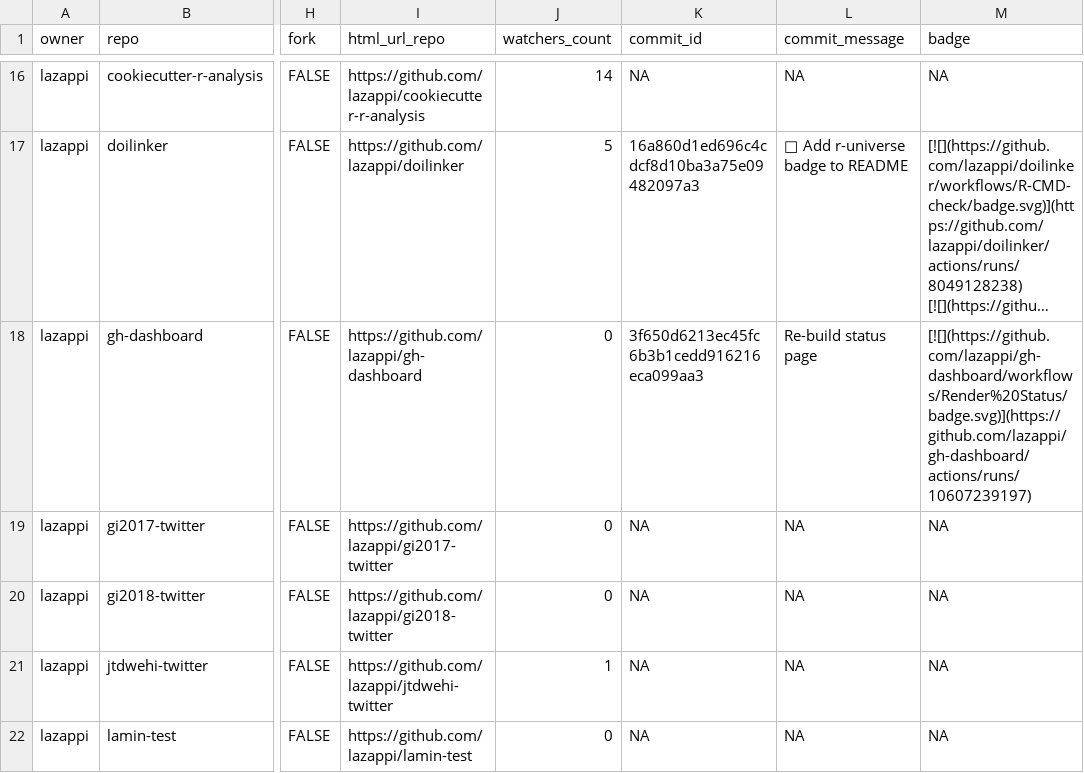
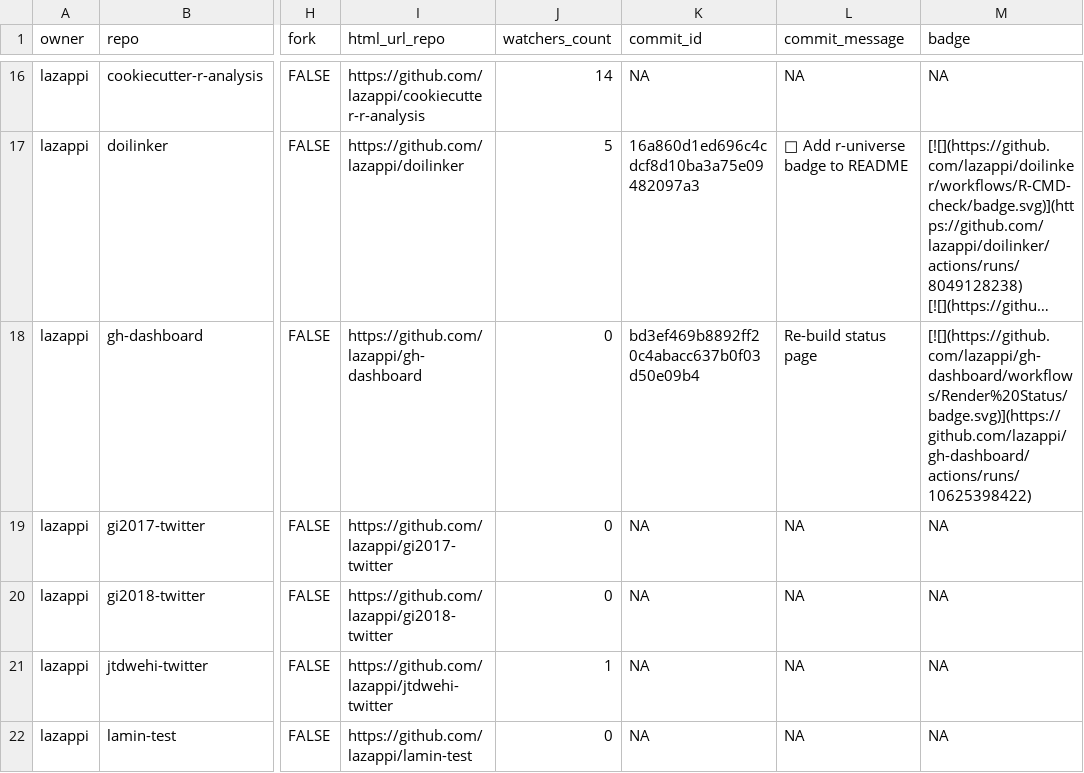
Before and after one commit to lazappi/gh-dashboard, a CSV file: repos.csv, drawn as a sheet; only a part is shown, gaps mark what is left out; long unchanged cells end in …; the diff covers the shown part only; the diff names each change by its address in the sheet, - before the commit and + after, or states it on an @@ line.

```diff
--- a/repos.csv
+++ b/repos.csv
-K18 (commit_id): 3f650d6213ec45fc6b3b1cedd916216eca099aa3
+K18 (commit_id): bd3ef469b8892ff20c4abacc637b0f03d50e09b4
-M18 (badge): [![](https://github.com/lazappi/gh-dashboard/workflows/Render%20Status/badge.svg)](https://github.com/lazappi/gh-dashboard/actions/runs/10607239197)
+M18 (badge): [![](https://github.com/lazappi/gh-dashboard/workflows/Render%20Status/badge.svg)](https://github.com/lazappi/gh-dashboard/actions/runs/10625398422)
```
Also changed, not shown: 10 edited cells elsewhere in this file, 1 other file.
